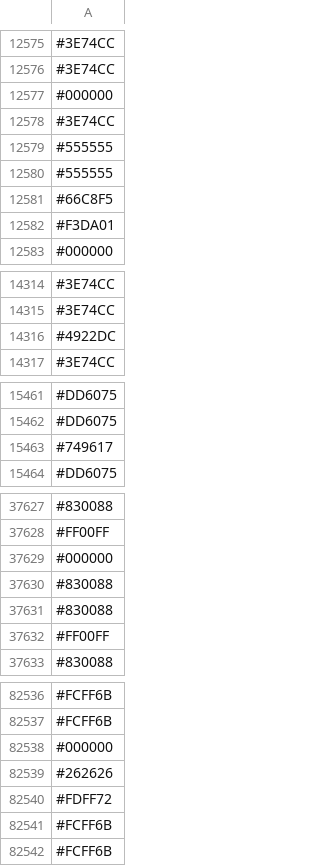
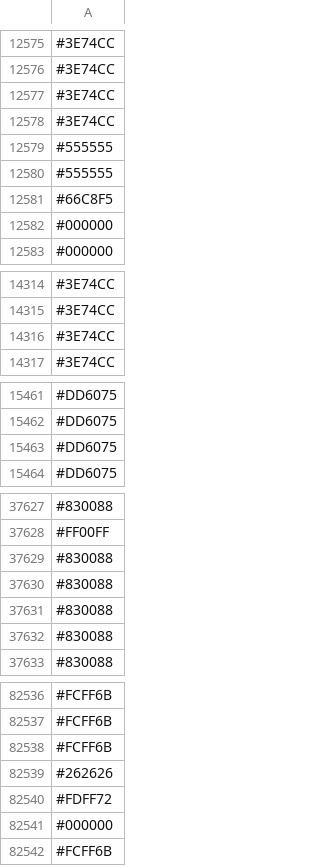
Before and after one commit to capsuleman/dirtybiology-flag-versioning, a CSV file: flag-data.csv, drawn as a sheet; only a part is shown, gaps mark what is left out; the diff covers the shown part only.

```diff
--- a/flag-data.csv
+++ b/flag-data.csv
@@ -12576,4 +12576,4 @@
 #3E74CC
-#000000
 #3E74CC
+#3E74CC
 #555555
@@ -12581,3 +12581,3 @@
 #66C8F5
-#F3DA01
+#000000
 #000000
@@ -14315,3 +14315,3 @@
 #3E74CC
-#4922DC
+#3E74CC
 #3E74CC
@@ -15462,3 +15462,3 @@
 #DD6075
-#749617
+#DD6075
 #DD6075
@@ -37628,6 +37628,6 @@
 #FF00FF
-#000000
 #830088
 #830088
-#FF00FF
+#830088
+#830088
 #830088
@@ -82537,6 +82537,6 @@
 #FCFF6B
-#000000
+#FCFF6B
 #262626
 #FDFF72
-#FCFF6B
+#000000
 #FCFF6B
```
Also changed, not shown: other rows of this file.
